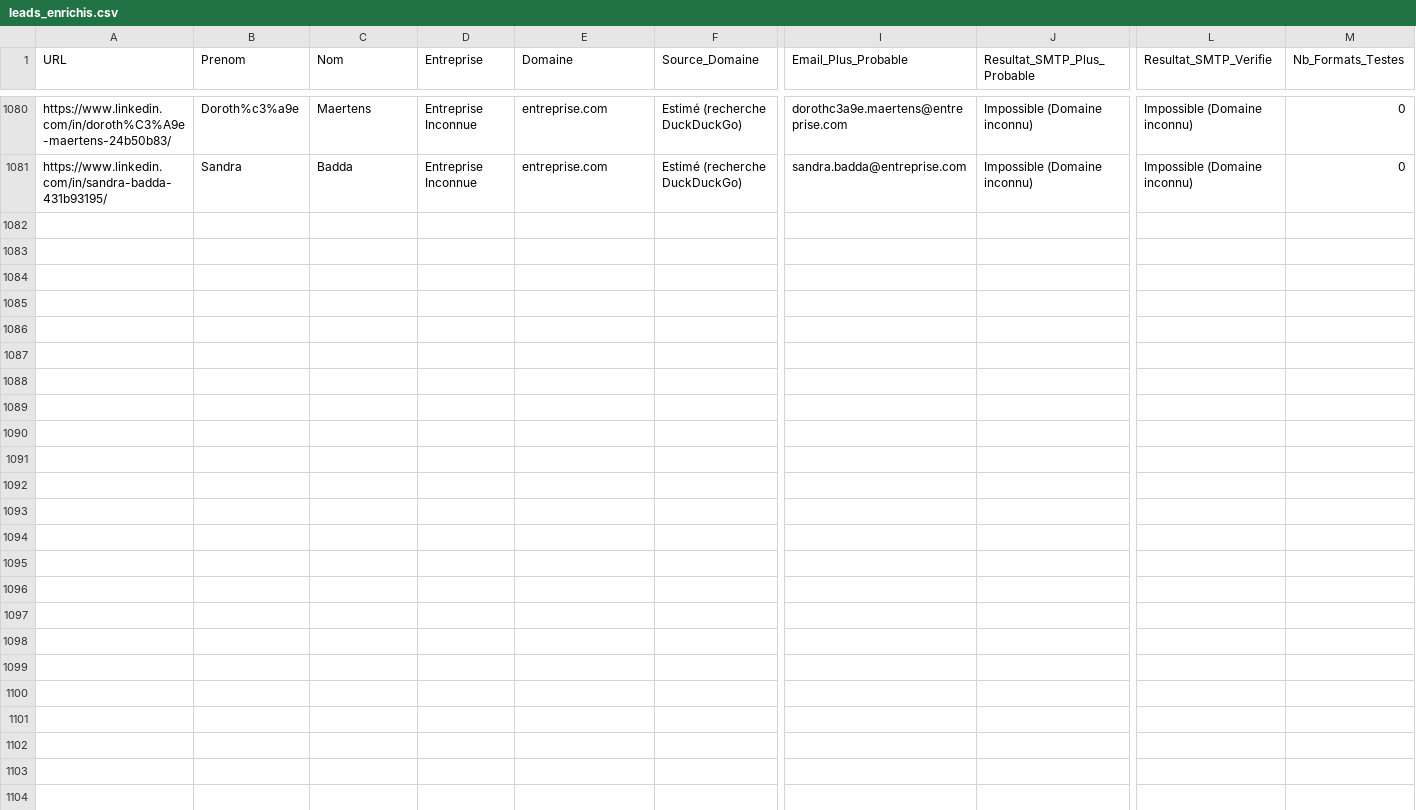
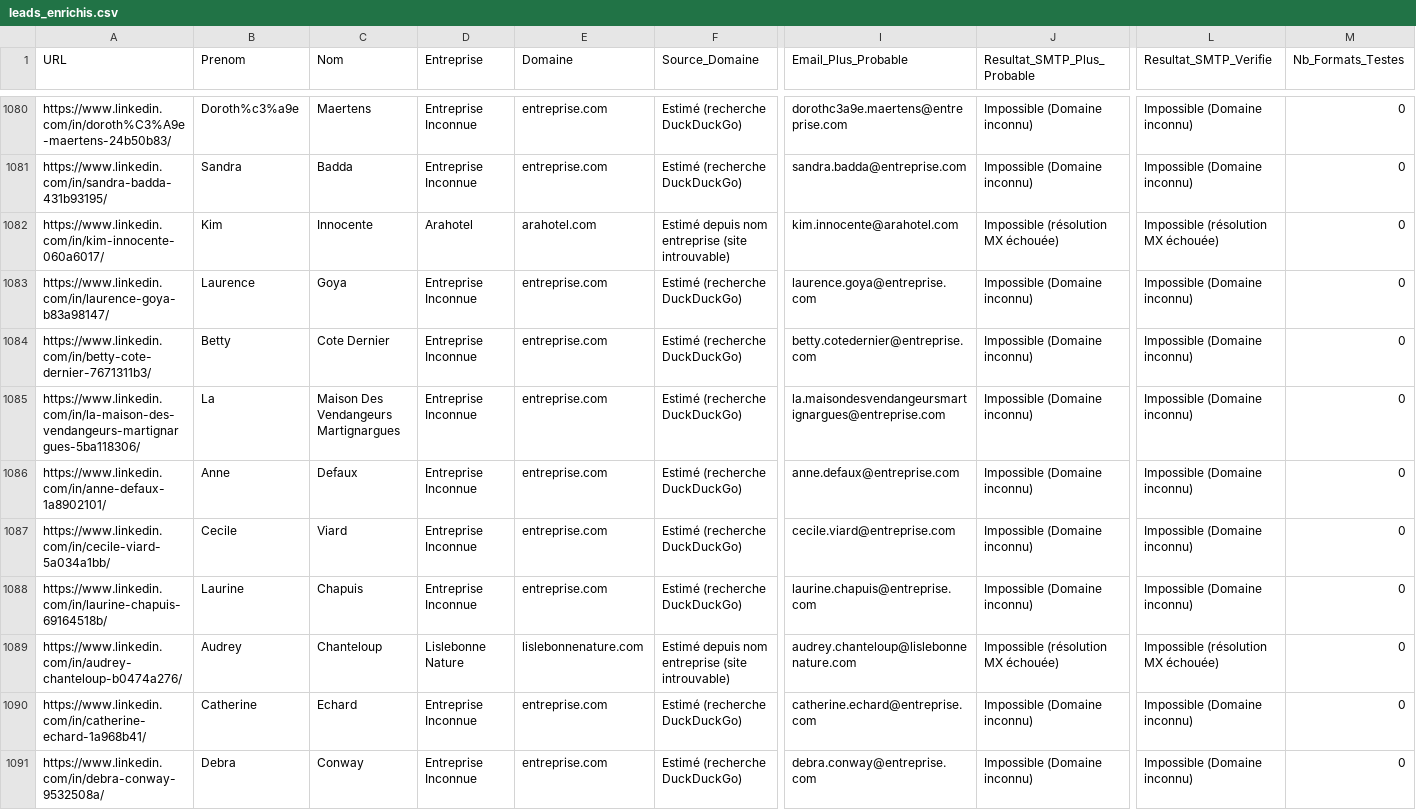
Before and after one commit to infographistemada-sudo/URL-3, a CSV file: leads_enrichis.csv, drawn as a sheet; only a part is shown, gaps mark what is left out; rows hold the shown columns only; the diff covers the shown part only; the diff names each change by its address in the sheet, - before the commit and + after, or states it on an @@ line.

```diff
--- a/leads_enrichis.csv
+++ b/leads_enrichis.csv
+row 1082: https://www.linkedin.com/in/kim-innocente-060a6017/ | Kim | Innocente | Arahotel | arahotel.com | Estimé depuis nom entreprise (site introuvable) | kim.innocente@arahotel.com | Impossible (résolution MX échouée) | Impossible (résolution MX échouée) | 0
+row 1083: https://www.linkedin.com/in/laurence-goya-b83a98147/ | Laurence | Goya | Entreprise Inconnue | entreprise.com | Estimé (recherche DuckDuckGo) | laurence.goya@entreprise.com | Impossible (Domaine inconnu) | Impossible (Domaine inconnu) | 0
+row 1084: https://www.linkedin.com/in/betty-cote-dernier-7671311b3/ | Betty | Cote Dernier | Entreprise Inconnue | entreprise.com | Estimé (recherche DuckDuckGo) | betty.cotedernier@entreprise.com | Impossible (Domaine inconnu) | Impossible (Domaine inconnu) | 0
+row 1085: https://www.linkedin.com/in/la-maison-des-vendangeurs-martignargues-5ba118306/ | La | Maison Des Vendangeurs Martignargues | Entreprise Inconnue | entreprise.com | Estimé (recherche DuckDuckGo) | la.maisondesvendangeursmartignargues@entreprise.com | Impossible (Domaine inconnu) | Impossible (Domaine inconnu) | 0
+row 1086: https://www.linkedin.com/in/anne-defaux-1a8902101/ | Anne | Defaux | Entreprise Inconnue | entreprise.com | Estimé (recherche DuckDuckGo) | anne.defaux@entreprise.com | Impossible (Domaine inconnu) | Impossible (Domaine inconnu) | 0
+row 1087: https://www.linkedin.com/in/cecile-viard-5a034a1bb/ | Cecile | Viard | Entreprise Inconnue | entreprise.com | Estimé (recherche DuckDuckGo) | cecile.viard@entreprise.com | Impossible (Domaine inconnu) | Impossible (Domaine inconnu) | 0
+row 1088: https://www.linkedin.com/in/laurine-chapuis-69164518b/ | Laurine | Chapuis | Entreprise Inconnue | entreprise.com | Estimé (recherche DuckDuckGo) | laurine.chapuis@entreprise.com | Impossible (Domaine inconnu) | Impossible (Domaine inconnu) | 0
+row 1089: https://www.linkedin.com/in/audrey-chanteloup-b0474a276/ | Audrey | Chanteloup | Lislebonne Nature | lislebonnenature.com | Estimé depuis nom entreprise (site introuvable) | audrey.chanteloup@lislebonnenature.com | Impossible (résolution MX échouée) | Impossible (résolution MX échouée) | 0
+row 1090: https://www.linkedin.com/in/catherine-echard-1a968b41/ | Catherine | Echard | Entreprise Inconnue | entreprise.com | Estimé (recherche DuckDuckGo) | catherine.echard@entreprise.com | Impossible (Domaine inconnu) | Impossible (Domaine inconnu) | 0
+row 1091: https://www.linkedin.com/in/debra-conway-9532508a/ | Debra | Conway | Entreprise Inconnue | entreprise.com | Estimé (recherche DuckDuckGo) | debra.conway@entreprise.com | Impossible (Domaine inconnu) | Impossible (Domaine inconnu) | 0
```
Also changed, not shown: 10 added rows elsewhere in this file, liste.csv.
